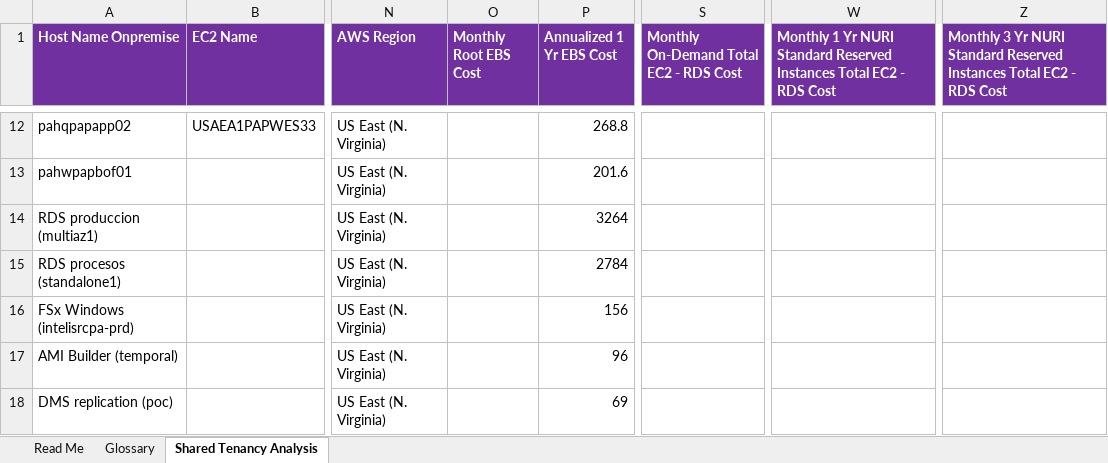
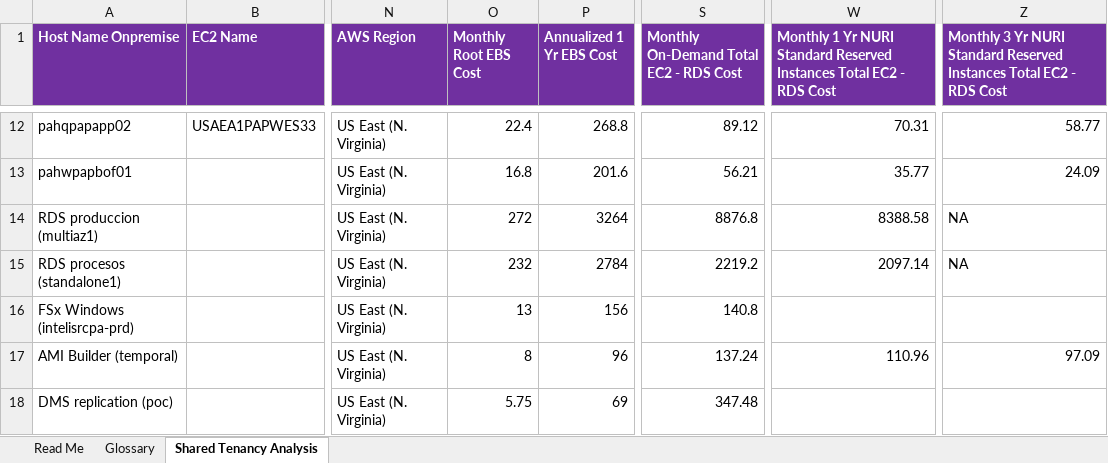
Before and after one commit to elocuente12-cpu/tco-bussines-case, an Excel workbook: Ambiente Productivo/Lift-and-Shift - 18 Servers/analysis_TCO.xlsx, sheet Shared Tenancy Analysis, drawn as a sheet; only a part is shown, gaps mark what is left out; values as stored, in another font and other column widths than the file's, no borders; the diff covers the shown part only; the diff names each change by its address in the sheet, - before the commit and + after, or states it on an @@ line.

```diff
--- a/Ambiente Productivo/Lift-and-Shift - 18 Servers/analysis_TCO.xlsx (sheet Shared Tenancy Analysis)
+++ b/Ambiente Productivo/Lift-and-Shift - 18 Servers/analysis_TCO.xlsx (sheet Shared Tenancy Analysis)
-O12 (Monthly Root EBS Cost): (empty)
+O12 (Monthly Root EBS Cost): 22.4
-S12: (empty)
+S12: 89.12
-W12: (empty)
+W12: 70.31
-Z12: (empty)
+Z12: 58.77
-O13 (Monthly Root EBS Cost): (empty)
+O13 (Monthly Root EBS Cost): 16.8
-S13: (empty)
+S13: 56.21
-W13: (empty)
+W13: 35.77
-Z13: (empty)
+Z13: 24.09
-O14 (Monthly Root EBS Cost): (empty)
+O14 (Monthly Root EBS Cost): 272
-S14: (empty)
+S14: 8876.8
-W14: (empty)
+W14: 8388.58
-Z14:Z15: (empty)
+Z14:Z15: NA
-O15 (Monthly Root EBS Cost): (empty)
+O15 (Monthly Root EBS Cost): 232
-S15: (empty)
+S15: 2219.2
-W15: (empty)
+W15: 2097.14
-O16 (Monthly Root EBS Cost): (empty)
+O16 (Monthly Root EBS Cost): 13
-S16: (empty)
+S16: 140.8
-O17 (Monthly Root EBS Cost): (empty)
+O17 (Monthly Root EBS Cost): 8
-S17: (empty)
+S17: 137.24
-W17: (empty)
+W17: 110.96
-Z17: (empty)
+Z17: 97.09
-O18 (Monthly Root EBS Cost): (empty)
+O18 (Monthly Root EBS Cost): 5.75
-S18: (empty)
+S18: 347.48
```
Also changed, not shown: 48 edited cells elsewhere in this sheet, 1 other file.
